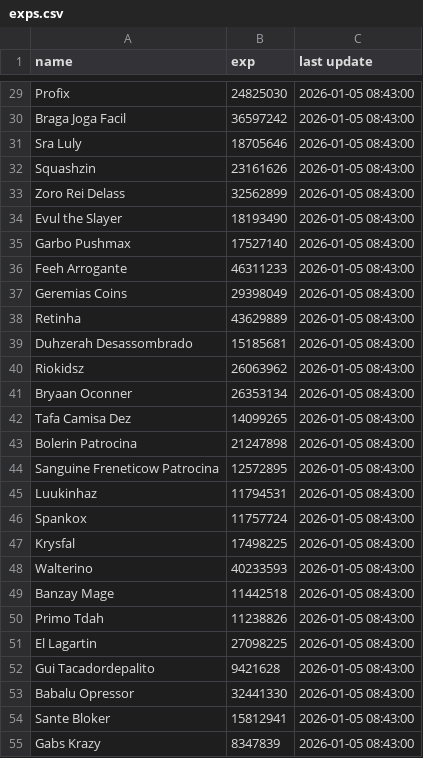
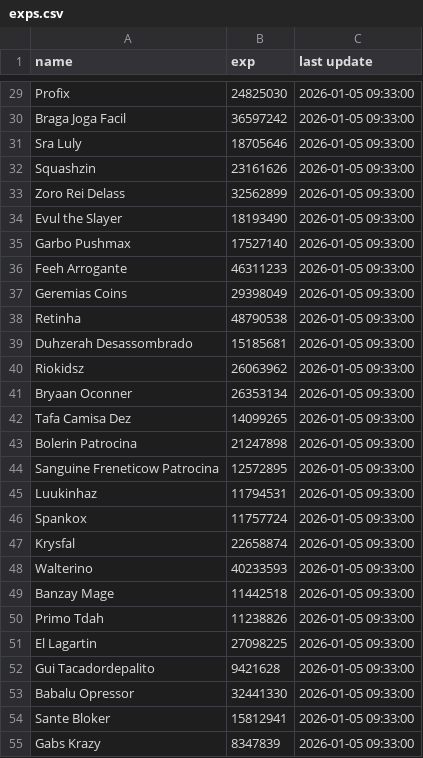
Before and after one commit to HEchternacht/ringts, a CSV file: data/exps.csv, drawn as a sheet; only a part is shown, gaps mark what is left out; the diff covers the shown part only; the diff names each change by its address in the sheet, - before the commit and + after, or states it on an @@ line.

```diff
--- a/data/exps.csv
+++ b/data/exps.csv
-C29:C55 (last update): 2026-01-05 08:43:00
+C29:C55 (last update): 2026-01-05 09:33:00
-B38 (exp): 43629889
+B38 (exp): 48790538
-B47 (exp): 17498225
+B47 (exp): 22658874
```
Also changed, not shown: 2 added rows and 139 edited cells elsewhere in this file, data/deltas.csv, 1 other file.
